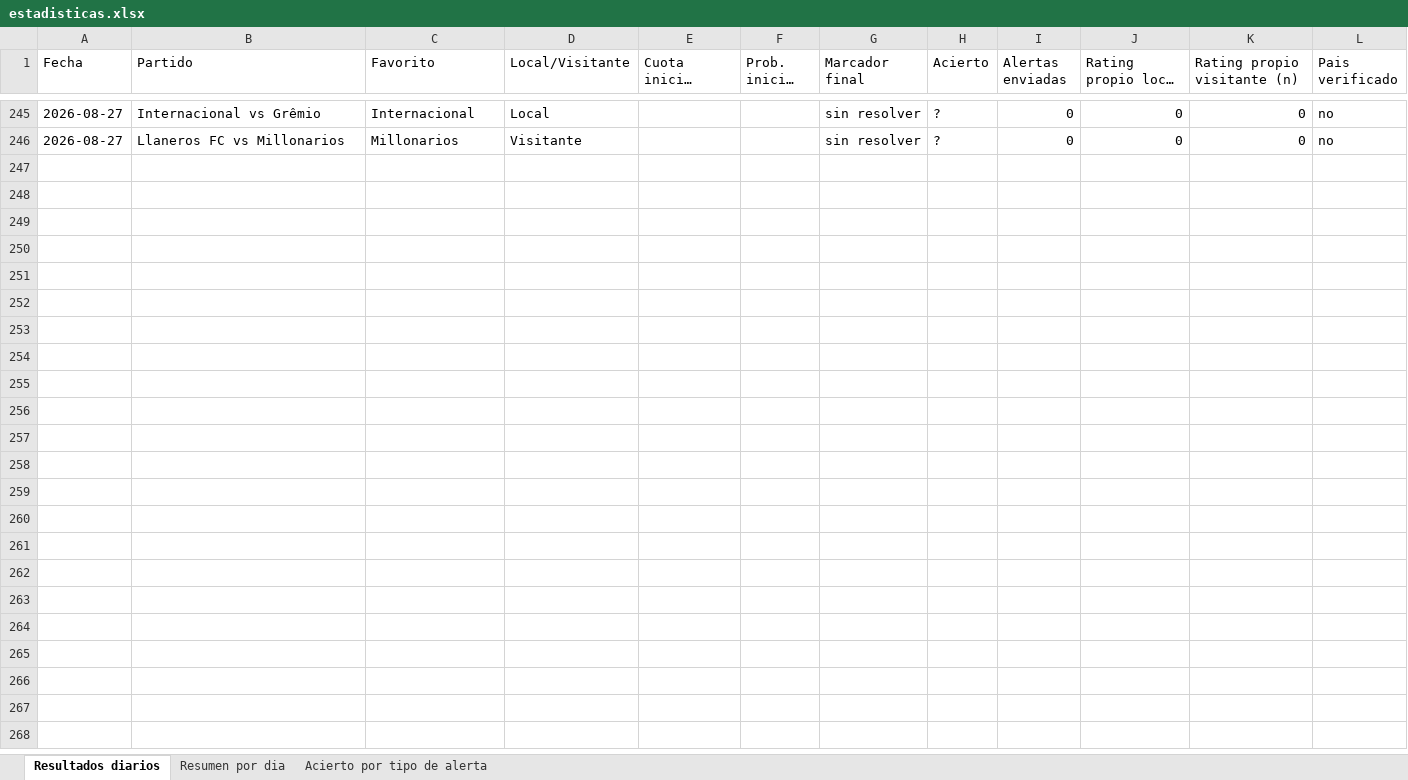
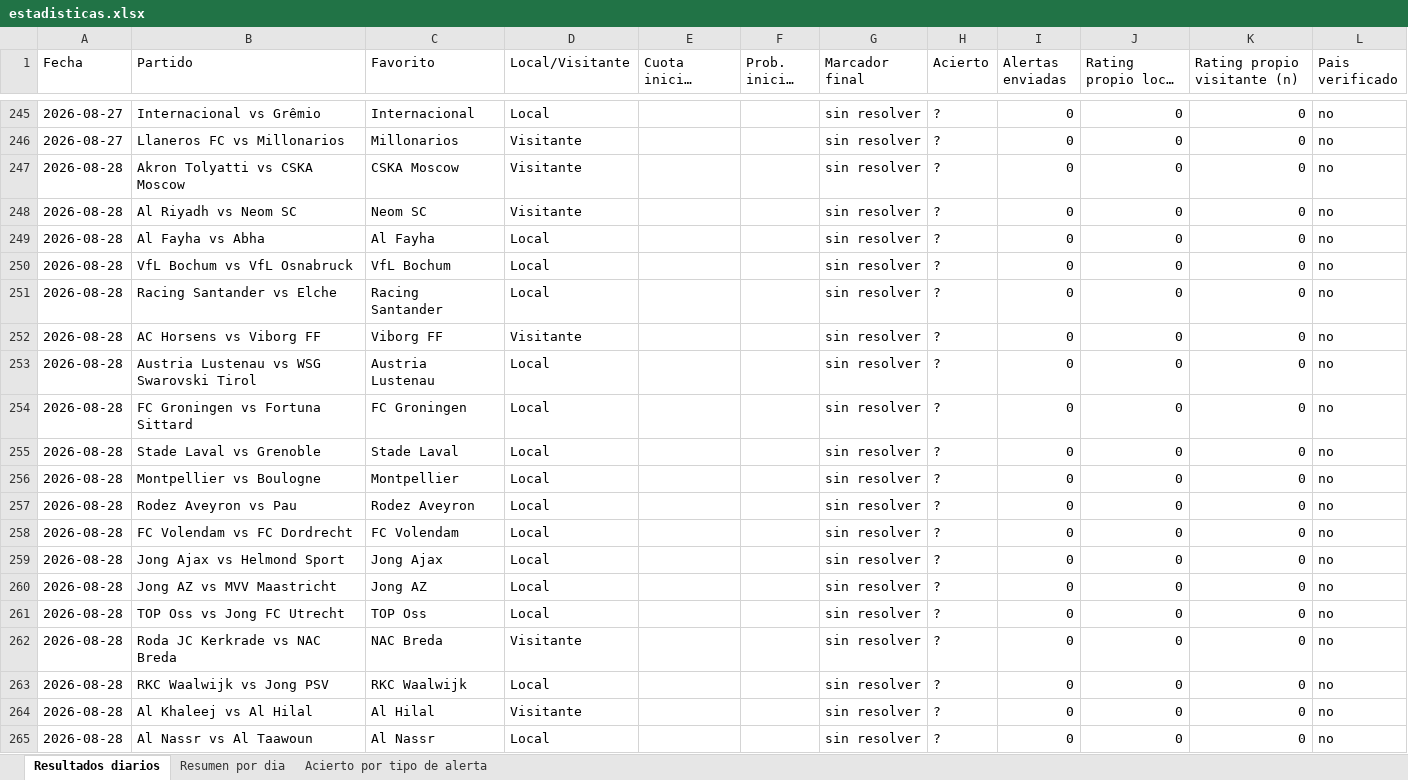
Before and after one commit to erikolivo/alertas-excel, an Excel workbook: data/estadisticas.xlsx, sheet Resultados diarios, drawn as a sheet; only a part is shown, gaps mark what is left out; long unchanged cells end in …; values as stored, in another font and other column widths than the file's, no borders; the diff covers the shown part only; the diff names each change by its address in the sheet, - before the commit and + after, or states it on an @@ line.

```diff
--- a/data/estadisticas.xlsx (sheet Resultados diarios)
+++ b/data/estadisticas.xlsx (sheet Resultados diarios)
+row 247: 2026-08-28 | Akron Tolyatti vs CSKA Moscow | CSKA Moscow | Visitante |  |  | sin resolver | ? | 0 | 0 | 0 | no
+row 248: 2026-08-28 | Al Riyadh vs Neom SC | Neom SC | Visitante |  |  | sin resolver | ? | 0 | 0 | 0 | no
+row 249: 2026-08-28 | Al Fayha vs Abha | Al Fayha | Local |  |  | sin resolver | ? | 0 | 0 | 0 | no
+row 250: 2026-08-28 | VfL Bochum vs VfL Osnabruck | VfL Bochum | Local |  |  | sin resolver | ? | 0 | 0 | 0 | no
+row 251: 2026-08-28 | Racing Santander vs Elche | Racing Santander | Local |  |  | sin resolver | ? | 0 | 0 | 0 | no
+row 252: 2026-08-28 | AC Horsens vs Viborg FF | Viborg FF | Visitante |  |  | sin resolver | ? | 0 | 0 | 0 | no
+row 253: 2026-08-28 | Austria Lustenau vs WSG Swarovski Tirol | Austria Lustenau | Local |  |  | sin resolver | ? | 0 | 0 | 0 | no
+row 254: 2026-08-28 | FC Groningen vs Fortuna Sittard | FC Groningen | Local |  |  | sin resolver | ? | 0 | 0 | 0 | no
+row 255: 2026-08-28 | Stade Laval vs Grenoble | Stade Laval | Local |  |  | sin resolver | ? | 0 | 0 | 0 | no
+row 256: 2026-08-28 | Montpellier vs Boulogne | Montpellier | Local |  |  | sin resolver | ? | 0 | 0 | 0 | no
+row 257: 2026-08-28 | Rodez Aveyron vs Pau | Rodez Aveyron | Local |  |  | sin resolver | ? | 0 | 0 | 0 | no
+row 258: 2026-08-28 | FC Volendam vs FC Dordrecht | FC Volendam | Local |  |  | sin resolver | ? | 0 | 0 | 0 | no
+row 259: 2026-08-28 | Jong Ajax vs Helmond Sport | Jong Ajax | Local |  |  | sin resolver | ? | 0 | 0 | 0 | no
+row 260: 2026-08-28 | Jong AZ vs MVV Maastricht | Jong AZ | Local |  |  | sin resolver | ? | 0 | 0 | 0 | no
+row 261: 2026-08-28 | TOP Oss vs Jong FC Utrecht | TOP Oss | Local |  |  | sin resolver | ? | 0 | 0 | 0 | no
+row 262: 2026-08-28 | Roda JC Kerkrade vs NAC Breda | NAC Breda | Visitante |  |  | sin resolver | ? | 0 | 0 | 0 | no
+row 263: 2026-08-28 | RKC Waalwijk vs Jong PSV | RKC Waalwijk | Local |  |  | sin resolver | ? | 0 | 0 | 0 | no
+row 264: 2026-08-28 | Al Khaleej vs Al Hilal | Al Hilal | Visitante |  |  | sin resolver | ? | 0 | 0 | 0 | no
+row 265: 2026-08-28 | Al Nassr vs Al Taawoun | Al Nassr | Local |  |  | sin resolver | ? | 0 | 0 | 0 | no
```
Also changed, not shown: 30 added rows elsewhere in this sheet, sheet Resumen por dia, 3 other files.
